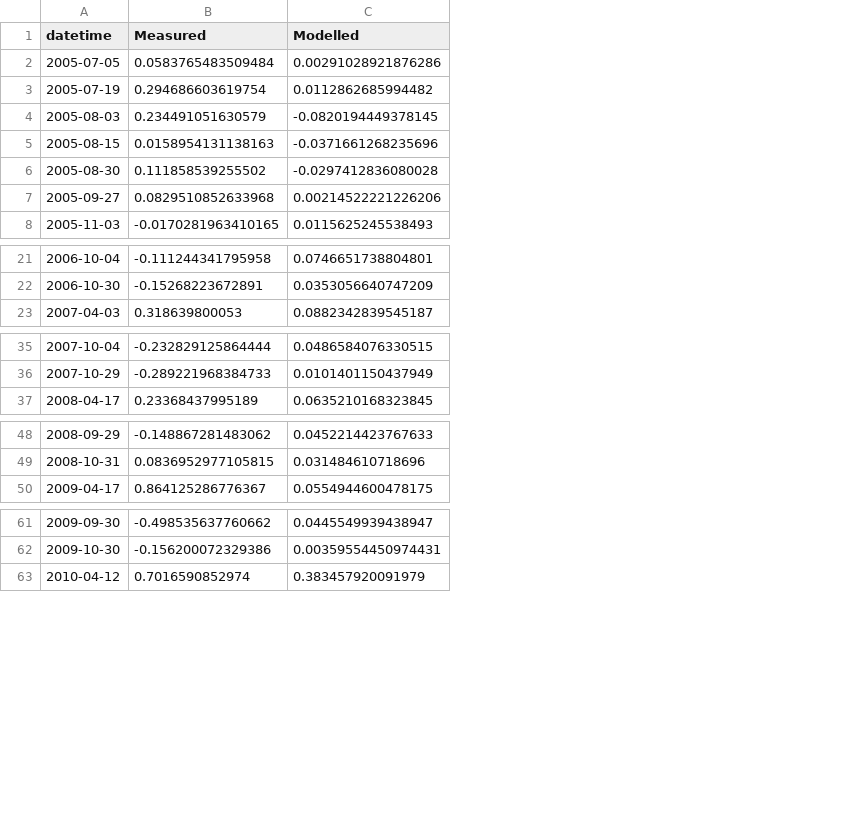
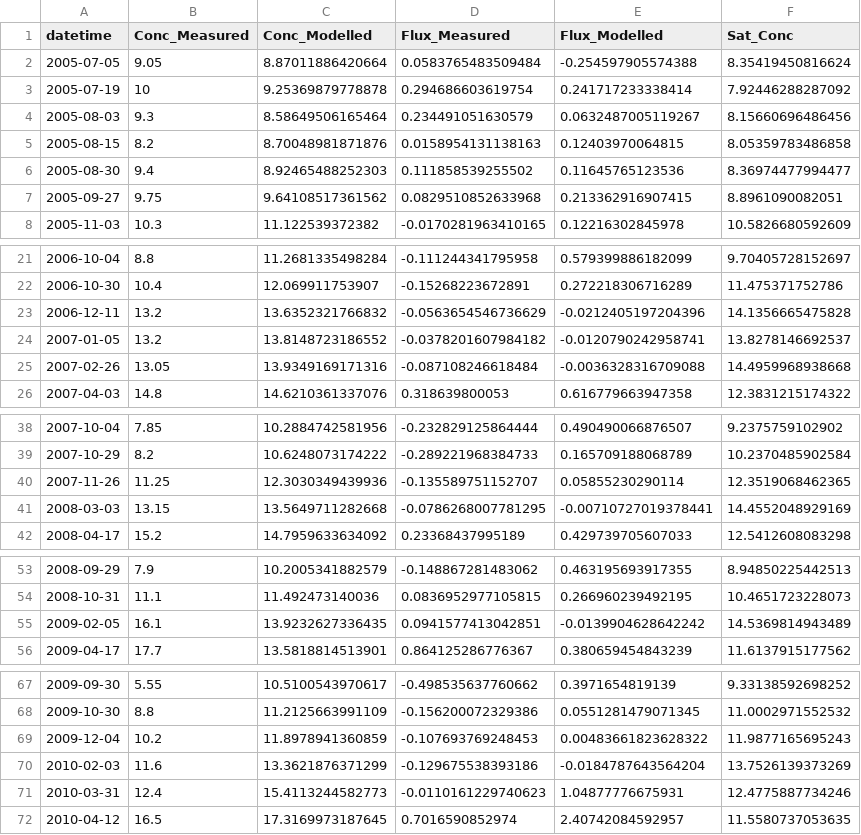
Before and after one commit to GLEON/SOS, a CSV file: MononaLake/Results/Monona_DOvalidation.csv, drawn as a sheet; only a part is shown, gaps mark what is left out; removed rows and columns are numbered as before the commit, all else as after; the diff covers the shown part only; the diff names each change by its address in the sheet, - before the commit and + after, or states it on an @@ line.

```diff
--- a/MononaLake/Results/Monona_DOvalidation.csv
+++ b/MononaLake/Results/Monona_DOvalidation.csv
+column B (Conc_Measured), rows 2-8: 9.05 | 10 | 9.3 | 8.2 | 9.4 | 9.75 | 10.3; rows 21-22: 8.8 | 10.4; row 26: 14.8; rows 38-39: 7.85 | 8.2; row 42: 15.2; rows 53-54: 7.9 | 11.1; row 56: 17.7; rows 67-68: 5.55 | 8.8; row 72: 16.5
+column C (Conc_Modelled), rows 2-8: 8.87011886420664 | 9.25369879778878 | 8.58649506165464 | 8.70048981871876 | 8.92465488252303 | 9.64108517361562 | 11.122539372382; rows 21-22: 11.2681335498284 | 12.069911753907; row 26: 14.6210361337076; rows 38-39: 10.2884742581956 | 10.6248073174222; row 42: 14.7959633634092; rows 53-54: 10.2005341882579 | 11.492473140036; row 56: 13.5818814513901; rows 67-68: 10.5100543970617 | 11.2125663991109; row 72: 17.3169973187645
-column C (Modelled), rows 2-8: 0.00291028921876286 | 0.0112862685994482 | -0.0820194449378145 | -0.0371661268235696 | -0.0297412836080028 | 0.00214522221226206 | 0.0115625245538493; rows 21-23: 0.0746651738804801 | 0.0353056640747209 | 0.0882342839545187; rows 35-37: 0.0486584076330515 | 0.0101401150437949 | 0.0635210168323845; rows 48-50: 0.0452214423767633 | 0.031484610718696 | 0.0554944600478175; rows 61-63: 0.0445549939438947 | 0.00359554450974431 | 0.383457920091979
+column E (Flux_Modelled), rows 2-8: -0.254597905574388 | 0.241717233338414 | 0.0632487005119267 | 0.12403970064815 | 0.11645765123536 | 0.213362916907415 | 0.12216302845978; rows 21-22: 0.579399886182099 | 0.272218306716289; row 26: 0.616779663947358; rows 38-39: 0.490490066876507 | 0.165709188068789; row 42: 0.429739705607033; rows 53-54: 0.463195693917355 | 0.266960239492195; row 56: 0.380659454843239; rows 67-68: 0.3971654819139 | 0.0551281479071345; row 72: 2.40742084592957
+column F (Sat_Conc), rows 2-8: 8.35419450816624 | 7.92446288287092 | 8.15660696486456 | 8.05359783486858 | 8.36974477994477 | 8.8961090082051 | 10.5826680592609; rows 21-22: 9.70405728152697 | 11.475371752786; row 26: 12.3831215174322; rows 38-39: 9.2375759102902 | 10.2370485902584; row 42: 12.5412608083298; rows 53-54: 8.94850225442513 | 10.4651723228073; row 56: 11.6137915177562; rows 67-68: 9.33138592698252 | 11.0002971552532; row 72: 11.5580737053635
-D1: Measured
+D1: Flux_Measured
+row 23: 2006-12-11 | 13.2 | 13.6352321766832 | -0.0563654546736629 | -0.0212405197204396 | 14.1356665475828
+row 24: 2007-01-05 | 13.2 | 13.8148723186552 | -0.0378201607984182 | -0.0120790242958741 | 13.8278146692537
+row 25: 2007-02-26 | 13.05 | 13.9349169171316 | -0.087108246618484 | -0.0036328316709088 | 14.4959968938668
+row 40: 2007-11-26 | 11.25 | 12.3030349439936 | -0.135589751152707 | 0.05855230290114 | 12.3519068462365
+row 41: 2008-03-03 | 13.15 | 13.5649711282668 | -0.0786268007781295 | -0.00710727019378441 | 14.4552048929169
+row 55: 2009-02-05 | 16.1 | 13.9232627336435 | 0.0941577413042851 | -0.0139904628642242 | 14.5369814943489
+row 69: 2009-12-04 | 10.2 | 11.8978941360859 | -0.107693769248453 | 0.00483661823628322 | 11.9877165695243
+row 70: 2010-02-03 | 11.6 | 13.3621876371299 | -0.129675538393186 | -0.0184787643564204 | 13.7526139373269
+row 71: 2010-03-31 | 12.4 | 15.4113244582773 | -0.0110161229740623 | 1.04877776675931 | 12.4775887734246
```
Also changed, not shown: 2 added rows elsewhere in this file, MononaLake/Results/Monona_DOCvalidation.csv, MononaLake/Results/Monona_InputData.csv, 10 other files.
